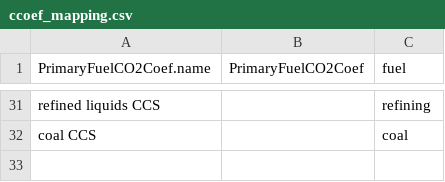
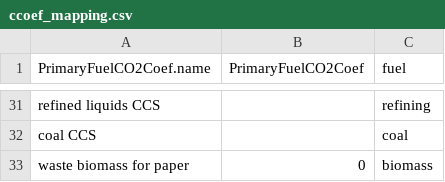
Before and after one commit to jayfuhrman/gcam_emissions_tracer, a CSV file: input/ccoef_mapping.csv, drawn as a sheet; only a part is shown, gaps mark what is left out; the diff names each change by its address in the sheet, - before the commit and + after, or states it on an @@ line.

Commit message:
Bugfix to avoid reporting appreciable negative emissions from BECCS in historical periods.  Instead we disaggregate the point source emissions for industry based on a normalized fraction of the carbon content of their fuel input, to ensure we pass sumcheck.

```diff
--- a/input/ccoef_mapping.csv
+++ b/input/ccoef_mapping.csv
+row 33: waste biomass for paper | 0 | biomass
```
Also changed, not shown: 1 other file.
